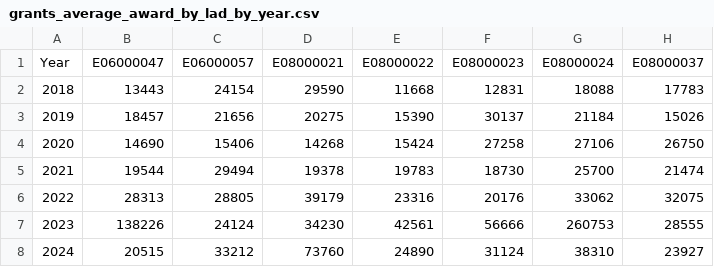
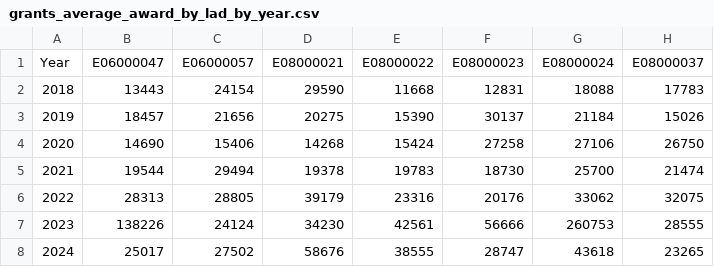
Before and after one commit to open-innovations/northumbria-culture-connect, a CSV file: src/data/arts-council/project-grants/_data/grants_average_award_by_lad_by_year.csv, drawn as a sheet.

```diff
--- a/src/data/arts-council/project-grants/_data/grants_average_award_by_lad_by_year.csv
+++ b/src/data/arts-council/project-grants/_data/grants_average_award_by_lad_by_year.csv
@@ -7,2 +7,2 @@ Year,E06000047,E06000057,E08000021,E08000022,E08000023,E08000024,E08000037
 2023,138226,24124,34230,42561,56666,260753,28555
-2024,20515,33212,73760,24890,31124,38310,23927
+2024,25017,27502,58676,38555,28747,43618,23265
```
Also changed, not shown: src/data/arts-council/investment-programme/_data/funding_by_organisation.csv, src/data/arts-council/investment-programme/_data/investment_by_lad.csv, 15 other files.
